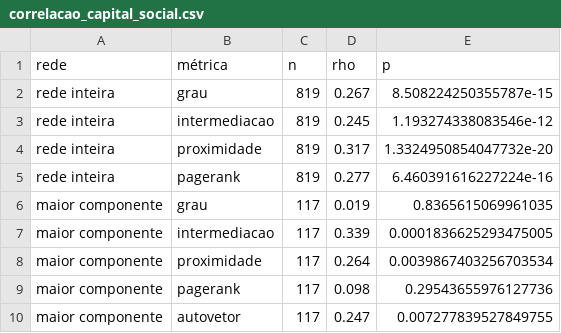
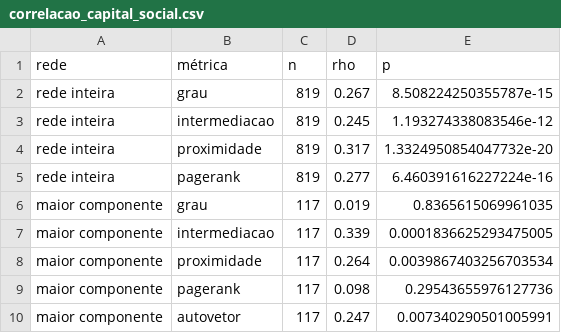
Before and after one commit to viictor1/opt108-rede-societaria, a CSV file: tabelas/correlacao_capital_social.csv, drawn as a sheet.

```diff
--- a/tabelas/correlacao_capital_social.csv
+++ b/tabelas/correlacao_capital_social.csv
@@ -9,2 +9,2 @@ maior componente,proximidade,117,0.264,0.0039867403256703534
 maior componente,pagerank,117,0.098,0.29543655976127736
-maior componente,autovetor,117,0.247,0.007277839527849755
+maior componente,autovetor,117,0.247,0.007340290501005991
```
Also changed, not shown: tabelas/centralidades_todas.csv, tabelas/comunidades.csv, 2 other files.
